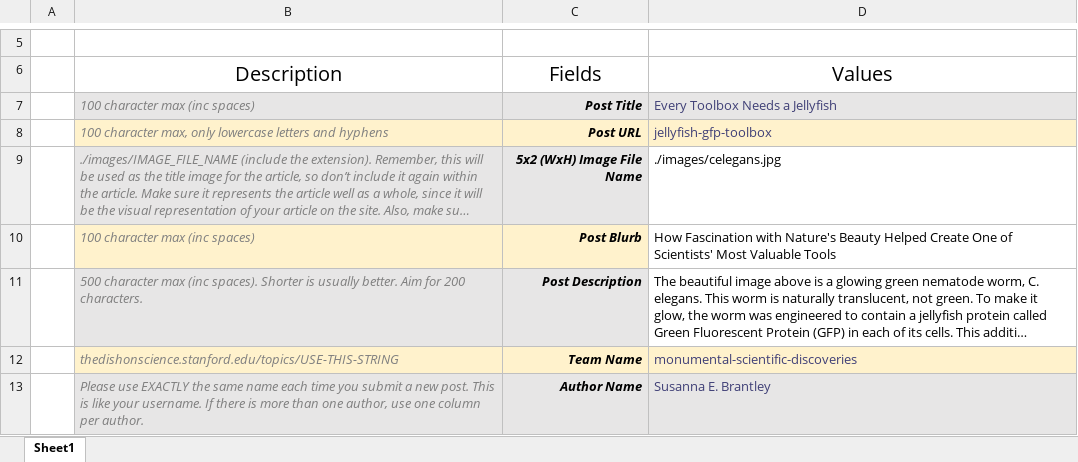
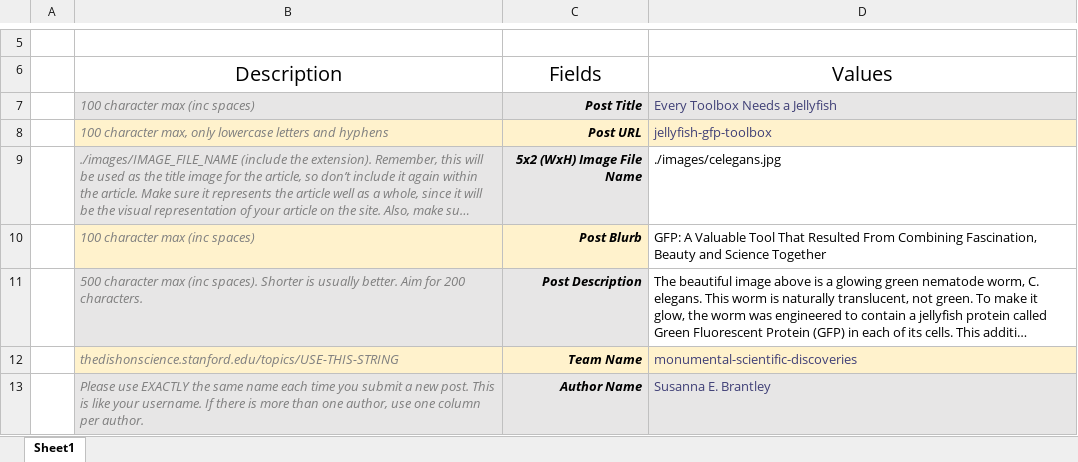
Before and after one commit to brunobeltran/the-dish-on-science, an Excel workbook: WWW/posts/jellyfish-gfp-toolbox/post_info.xlsx, sheet Sheet1, drawn as a sheet; only a part is shown, gaps mark what is left out; long unchanged cells end in …; values as stored, in another font and other column widths than the file's, no borders; charts and pictures not drawn; the diff names each change by its address in the sheet, - before the commit and + after, or states it on an @@ line.

```diff
--- a/WWW/posts/jellyfish-gfp-toolbox/post_info.xlsx (sheet Sheet1)
+++ b/WWW/posts/jellyfish-gfp-toolbox/post_info.xlsx (sheet Sheet1)
-D10: How Fascination with Nature's Beauty Helped Create One of Scientists' Most Valuable Tools
+D10: GFP: A Valuable Tool That Resulted From Combining Fascination, Beauty and Science Together
```
Also changed, not shown: charts or pictures, 3 other files.
